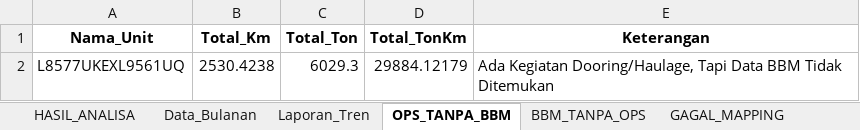
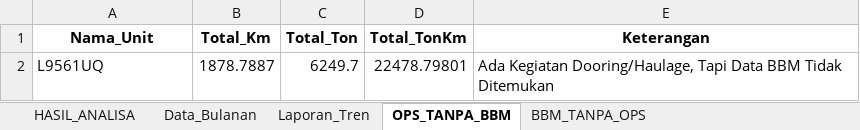
Before and after one commit to MichaelSugiarto/Analisa-Penggunaan-Bahan-Bakar-Alat-Berat, an Excel workbook: HasilTrucking.xlsx, sheet OPS_TANPA_BBM, drawn as a sheet; values as stored, in another font and other column widths than the file's, no borders; removed rows and columns are numbered as before the commit, all else as after; the diff names each change by its address in the sheet, - before the commit and + after, or states it on an @@ line.

Commit message:
file Dooring 2024 & 2025; perhitungan berat & jarak rute Dooring baru; analisaTrucking baru

```diff
--- a/HasilTrucking.xlsx (sheet OPS_TANPA_BBM)
+++ b/HasilTrucking.xlsx (sheet OPS_TANPA_BBM)
-sheet tab: GAGAL_MAPPING
-row 2: L8577UKEXL9561UQ | 2530.4238 | 6029.3 | 29884.12179 | Ada Kegiatan Dooring/Haulage, Tapi Data BBM Tidak Ditemukan
+row 2: L9561UQ | 1878.7887 | 6249.7 | 22478.79801 | Ada Kegiatan Dooring/Haulage, Tapi Data BBM Tidak Ditemukan
```
Also changed, not shown: sheet Data_Bulanan, sheet HASIL_ANALISA, sheet Laporan_Tren, sheet BBM_TANPA_OPS, hidden cells, 6 other files.
